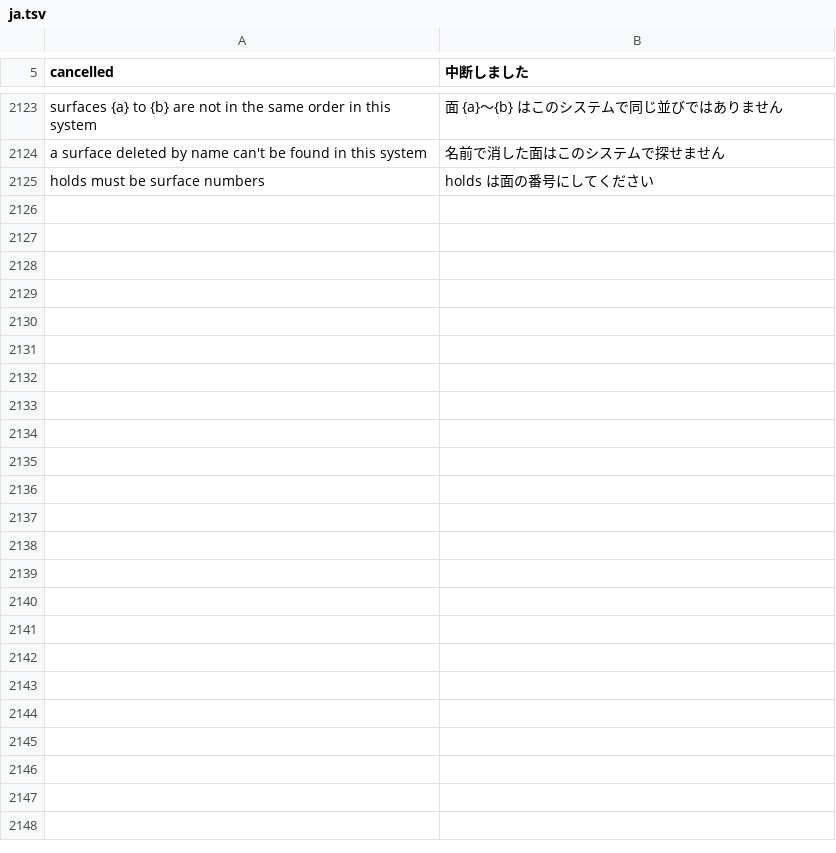
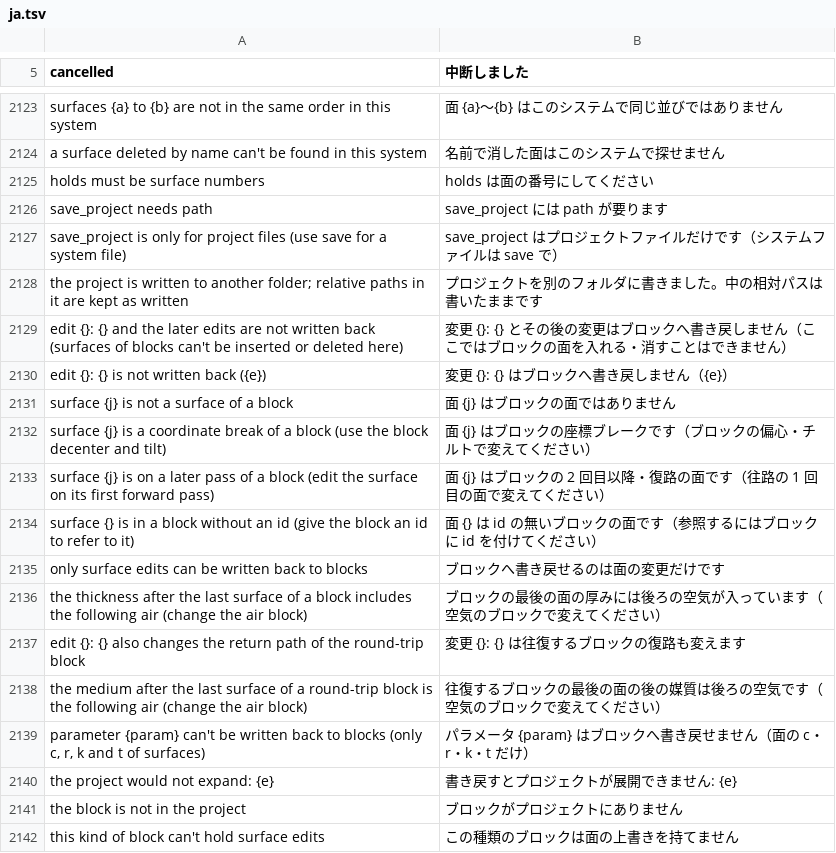
Before and after one commit to masa-iwm/lensbench, a TSV file: crates/lensbench-core/lang/ja.tsv, drawn as a sheet; only a part is shown, gaps mark what is left out.

Commit message:
PRJ-04: 面の編集をブロックへ書き戻す（writeback）と serve の save_project

```diff
--- a/crates/lensbench-core/lang/ja.tsv
+++ b/crates/lensbench-core/lang/ja.tsv
@@ -2125 +2125,18 @@ a surface deleted by name can't be found in this system	名前で消した面は
 holds must be surface numbers	holds は面の番号にしてください
+save_project needs path	save_project には path が要ります
+save_project is only for project files (use save for a system file)	save_project はプロジェクトファイルだけです（システムファイルは save で）
+the project is written to another folder; relative paths in it are kept as written	プロジェクトを別のフォルダに書きました。中の相対パスは書いたままです
+edit {}: {} and the later edits are not written back (surfaces of blocks can't be inserted or deleted here)	変更 {}: {} とその後の変更はブロックへ書き戻しません（ここではブロックの面を入れる・消すことはできません）
+edit {}: {} is not written back ({e})	変更 {}: {} はブロックへ書き戻しません（{e}）
+surface {j} is not a surface of a block	面 {j} はブロックの面ではありません
+surface {j} is a coordinate break of a block (use the block decenter and tilt)	面 {j} はブロックの座標ブレークです（ブロックの偏心・チルトで変えてください）
+surface {j} is on a later pass of a block (edit the surface on its first forward pass)	面 {j} はブロックの 2 回目以降・復路の面です（往路の 1 回目の面で変えてください）
+surface {} is in a block without an id (give the block an id to refer to it)	面 {} は id の無いブロックの面です（参照するにはブロックに id を付けてください）
+only surface edits can be written back to blocks	ブロックへ書き戻せるのは面の変更だけです
+the thickness after the last surface of a block includes the following air (change the air block)	ブロックの最後の面の厚みには後ろの空気が入っています（空気のブロックで変えてください）
+edit {}: {} also changes the return path of the round-trip block	変更 {}: {} は往復するブロックの復路も変えます
+the medium after the last surface of a round-trip block is the following air (change the air block)	往復するブロックの最後の面の後の媒質は後ろの空気です（空気のブロックで変えてください）
+parameter {param} can't be written back to blocks (only c, r, k and t of surfaces)	パラメータ {param} はブロックへ書き戻せません（面の c・r・k・t だけ）
+the project would not expand: {e}	書き戻すとプロジェクトが展開できません: {e}
+the block is not in the project	ブロックがプロジェクトにありません
+this kind of block can't hold surface edits	この種類のブロックは面の上書きを持てません
```
Also changed, not shown: 8 other files.
